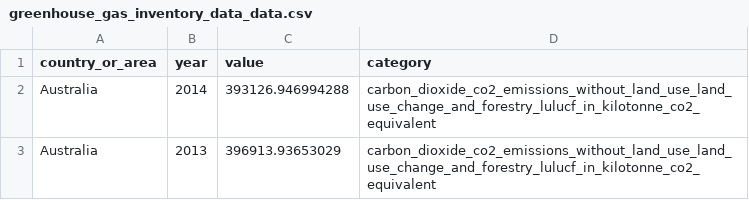
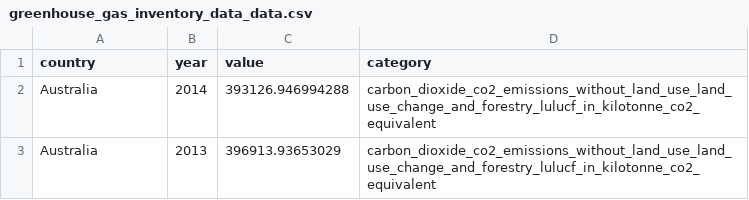
Before and after one commit to LordlySenpai/Vega, a CSV file: greenhouse_gas_inventory_data_data.csv, drawn as a sheet; only a part is shown.

Commit message:
Update greenhouse_gas_inventory_data_data.csv

```diff
--- a/greenhouse_gas_inventory_data_data.csv
+++ b/greenhouse_gas_inventory_data_data.csv
@@ -1,2 +1,2 @@
-country_or_area,year,value,category
+country,year,value,category
 Australia,2014,393126.946994288,carbon_dioxide_co2_emissions_without_land_use_land_use_change_and_forestry_lulucf_in_kilotonne_co2_equivalent
```
